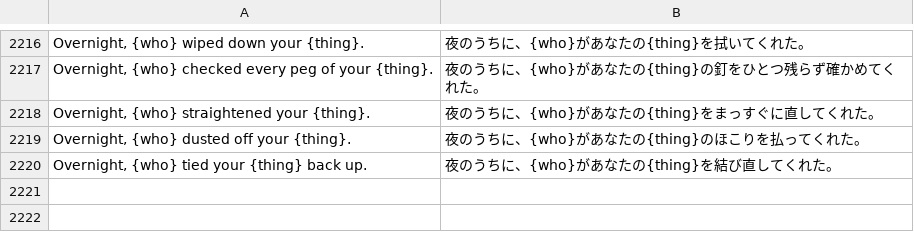
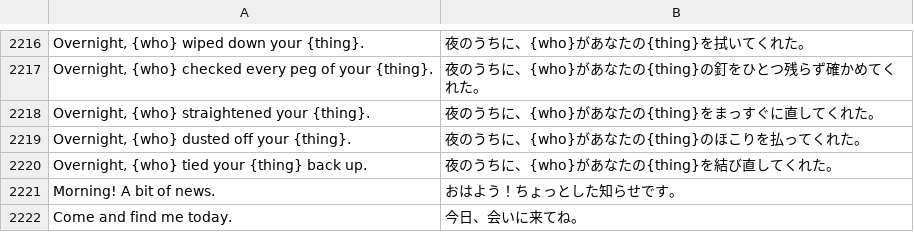
Before and after one commit to hxddh/world-machine, a TSV file: crates/world-builtins/locales/systems.ja.tsv, drawn as a sheet; only a part is shown, gaps mark what is left out; the diff names each change by its address in the sheet, - before the commit and + after, or states it on an @@ line.

```diff
--- a/crates/world-builtins/locales/systems.ja.tsv
+++ b/crates/world-builtins/locales/systems.ja.tsv
+row 2221: Morning! A bit of news. | おはよう！ちょっとした知らせです。
+row 2222: Come and find me today. | 今日、会いに来てね。
```
Also changed, not shown: crates/world-builtins/locales/systems.zh-Hans.tsv, 3 other files.
